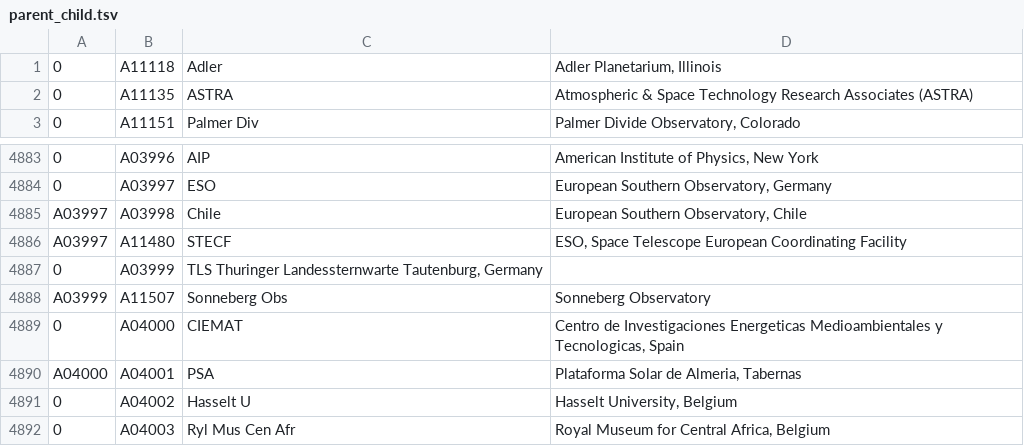
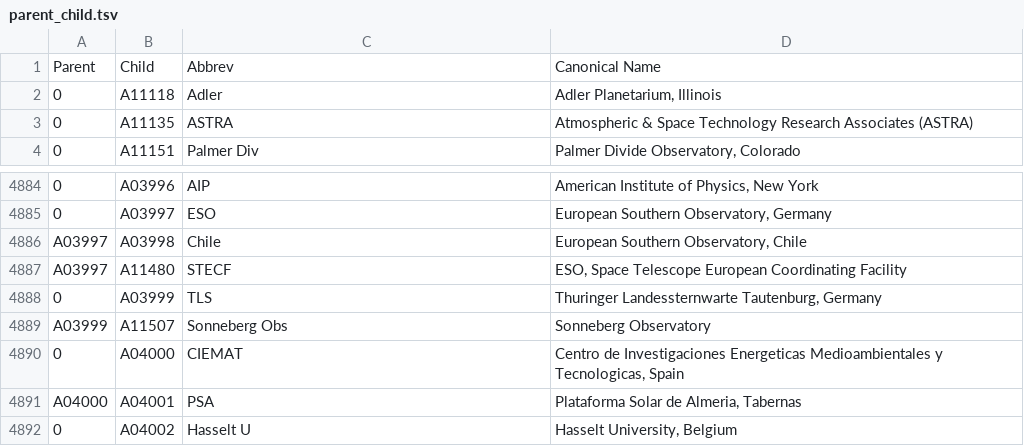
Before and after one commit to adsabs/CanonicalAffiliations, a TSV file: parent_child.tsv, drawn as a sheet; only a part is shown, gaps mark what is left out; the shorter side is filled out with more unchanged rows.

Commit message:
Add files via upload

```diff
--- a/parent_child.tsv
+++ b/parent_child.tsv
@@ -1 +1,2 @@
+Parent	Child	Abbrev	Canonical Name
 0	A11118	Adler	Adler Planetarium, Illinois
@@ -4886,3 +4887,3 @@ A03997	A03998	Chile	European Southern Observatory, Chile
 A03997	A11480	STECF	ESO, Space Telescope European Coordinating Facility
-0	A03999	TLS  Thuringer Landessternwarte Tautenburg, Germany
+0	A03999	TLS	Thuringer Landessternwarte Tautenburg, Germany
 A03999	A11507	Sonneberg Obs	Sonneberg Observatory
```
